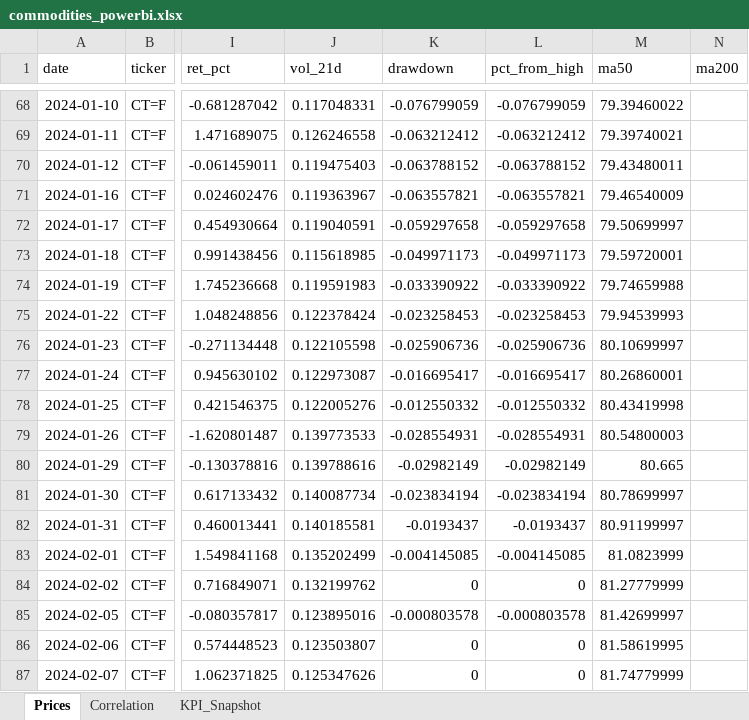
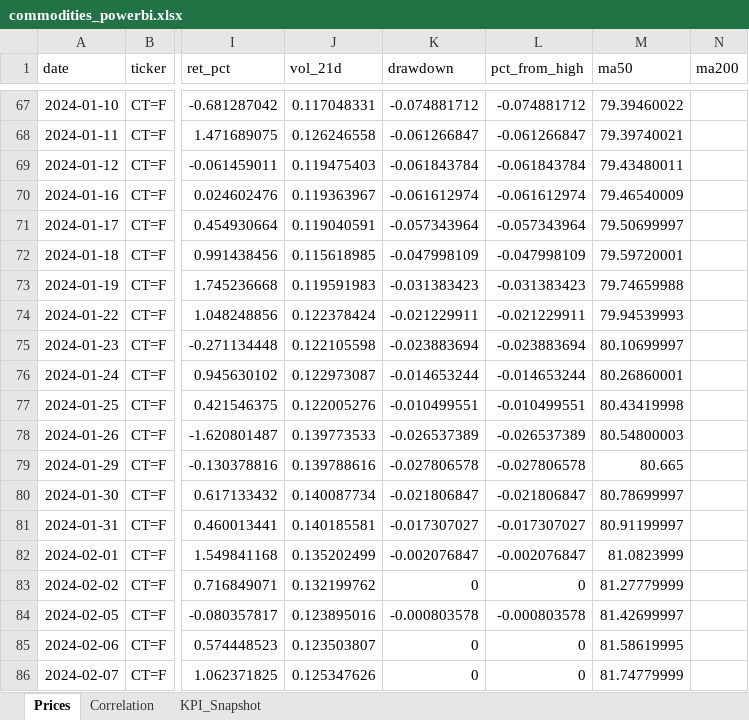
Before and after one commit to rodrigo-carfon/rodrigo-carfon.github.io, an Excel workbook: commodity-risk-dashboard/data/commodities_powerbi.xlsx, sheet Prices, drawn as a sheet; only a part is shown, gaps mark what is left out; values as stored, in another font and other column widths than the file's, no borders; addresses are those after the commit; the diff covers the shown part only; the diff names each change by its address in the sheet, - before the commit and + after, or states it on an @@ line.

```diff
--- a/commodity-risk-dashboard/data/commodities_powerbi.xlsx (sheet Prices)
+++ b/commodity-risk-dashboard/data/commodities_powerbi.xlsx (sheet Prices)
-K67 (drawdown): -0.076799059
+K67 (drawdown): -0.074881712
-L67 (pct_from_high): -0.076799059
+L67 (pct_from_high): -0.074881712
-K68 (drawdown): -0.063212412
+K68 (drawdown): -0.061266847
-L68 (pct_from_high): -0.063212412
+L68 (pct_from_high): -0.061266847
-K69 (drawdown): -0.063788152
+K69 (drawdown): -0.061843784
-L69 (pct_from_high): -0.063788152
+L69 (pct_from_high): -0.061843784
-K70 (drawdown): -0.063557821
+K70 (drawdown): -0.061612974
-L70 (pct_from_high): -0.063557821
+L70 (pct_from_high): -0.061612974
-K71 (drawdown): -0.059297658
+K71 (drawdown): -0.057343964
-L71 (pct_from_high): -0.059297658
+L71 (pct_from_high): -0.057343964
-K72 (drawdown): -0.049971173
+K72 (drawdown): -0.047998109
-L72 (pct_from_high): -0.049971173
+L72 (pct_from_high): -0.047998109
-K73 (drawdown): -0.033390922
+K73 (drawdown): -0.031383423
-L73 (pct_from_high): -0.033390922
+L73 (pct_from_high): -0.031383423
-K74 (drawdown): -0.023258453
+K74 (drawdown): -0.021229911
-L74 (pct_from_high): -0.023258453
+L74 (pct_from_high): -0.021229911
-K75 (drawdown): -0.025906736
+K75 (drawdown): -0.023883694
-L75 (pct_from_high): -0.025906736
+L75 (pct_from_high): -0.023883694
-K76 (drawdown): -0.016695417
+K76 (drawdown): -0.014653244
-L76 (pct_from_high): -0.016695417
+L76 (pct_from_high): -0.014653244
-K77 (drawdown): -0.012550332
+K77 (drawdown): -0.010499551
-L77 (pct_from_high): -0.012550332
+L77 (pct_from_high): -0.010499551
-K78 (drawdown): -0.028554931
+K78 (drawdown): -0.026537389
-L78 (pct_from_high): -0.028554931
+L78 (pct_from_high): -0.026537389
-K79 (drawdown): -0.02982149
+K79 (drawdown): -0.027806578
-L79 (pct_from_high): -0.02982149
+L79 (pct_from_high): -0.027806578
-K80 (drawdown): -0.023834194
+K80 (drawdown): -0.021806847
-L80 (pct_from_high): -0.023834194
+L80 (pct_from_high): -0.021806847
-K81 (drawdown): -0.0193437
+K81 (drawdown): -0.017307027
-L81 (pct_from_high): -0.0193437
+L81 (pct_from_high): -0.017307027
-K82 (drawdown): -0.004145085
+K82 (drawdown): -0.002076847
-L82 (pct_from_high): -0.004145085
+L82 (pct_from_high): -0.002076847
```
Also changed, not shown: 2 added rows, 2 removed rows and 143 edited cells elsewhere in this sheet, sheet KPI_Snapshot, sheet Correlation, 6 other files.
